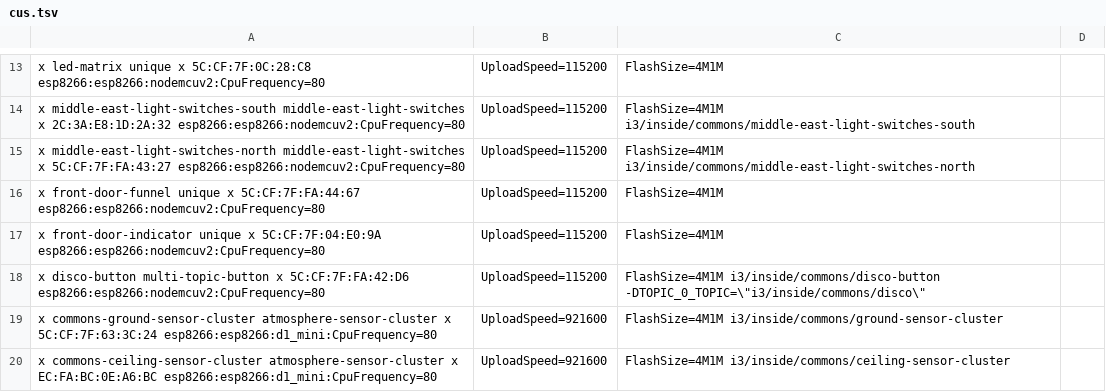
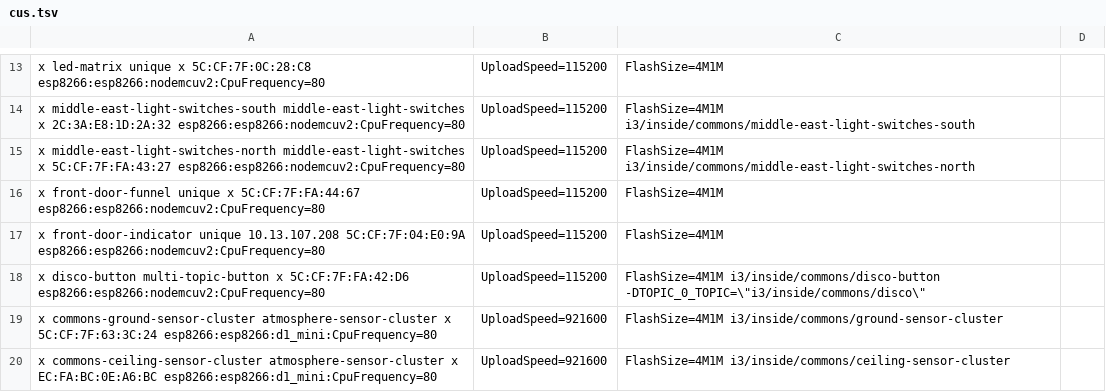
Before and after one commit to i3detroit/Automatic-IoT-module-programming, a TSV file: cus.tsv, drawn as a sheet; only a part is shown, gaps mark what is left out.

```diff
--- a/cus.tsv
+++ b/cus.tsv
@@ -16,3 +16,3 @@ x	middle-east-light-switches-north	middle-east-light-switches	x	5C:CF:7F:FA:43:2
 x	front-door-funnel	unique	x	5C:CF:7F:FA:44:67	esp8266:esp8266:nodemcuv2:CpuFrequency=80,UploadSpeed=115200,FlashSize=4M1M
-x	front-door-indicator	unique	x	5C:CF:7F:04:E0:9A	esp8266:esp8266:nodemcuv2:CpuFrequency=80,UploadSpeed=115200,FlashSize=4M1M
+x	front-door-indicator	unique	10.13.107.208	5C:CF:7F:04:E0:9A	esp8266:esp8266:nodemcuv2:CpuFrequency=80,UploadSpeed=115200,FlashSize=4M1M
 x	disco-button	multi-topic-button	x	5C:CF:7F:FA:42:D6	esp8266:esp8266:nodemcuv2:CpuFrequency=80,UploadSpeed=115200,FlashSize=4M1M	i3/inside/commons/disco-button	-DTOPIC_0_TOPIC=\"i3/inside/commons/disco\"
```
Also changed, not shown: 1 other file.
